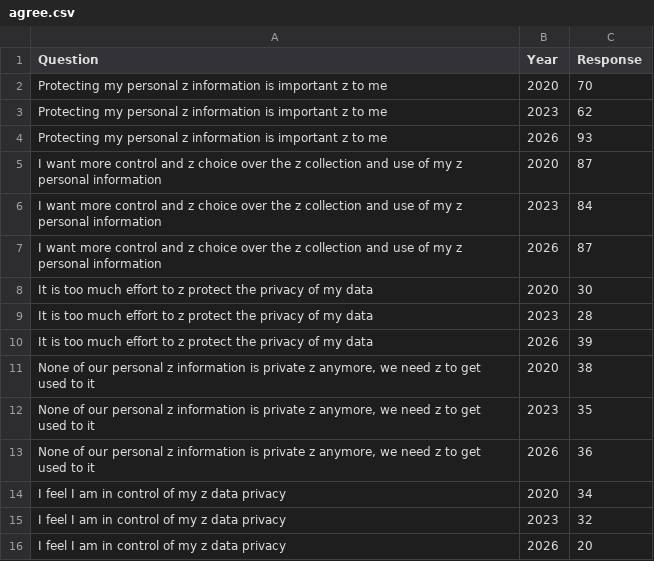
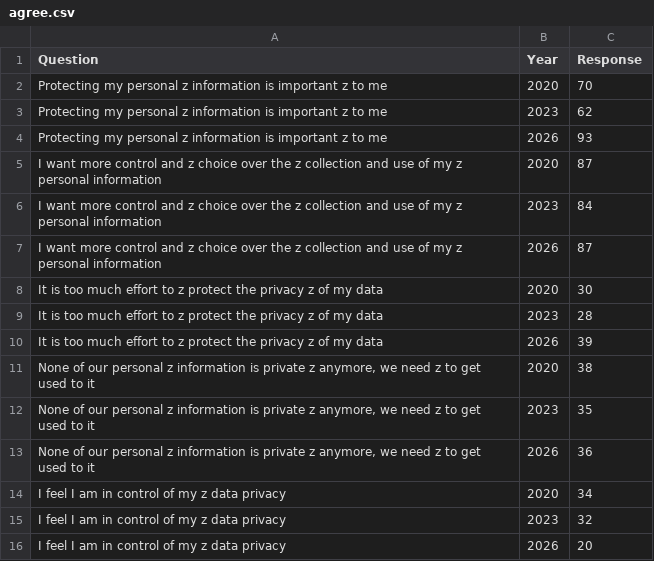
Before and after one commit to InBontWeTrust/DataVis_A2, a CSV file: data/agree.csv, drawn as a sheet.

```diff
--- a/data/agree.csv
+++ b/data/agree.csv
@@ -7,5 +7,5 @@ I want more control and z choice  over the z collection and use of my z personal
 I want more control and z choice  over the z collection and use of my z personal information,2026,87
-It is too much effort to z protect the privacy of my data,2020,30
-It is too much effort to z protect the privacy of my data,2023,28
-It is too much effort to z protect the privacy of my data,2026,39
+It is too much effort to z protect the privacy z of my data,2020,30
+It is too much effort to z protect the privacy z of my data,2023,28
+It is too much effort to z protect the privacy z of my data,2026,39
 "None of our personal z information is private z anymore, we need z to get used to it",2020,38
```
Also changed, not shown: 6 other files.
